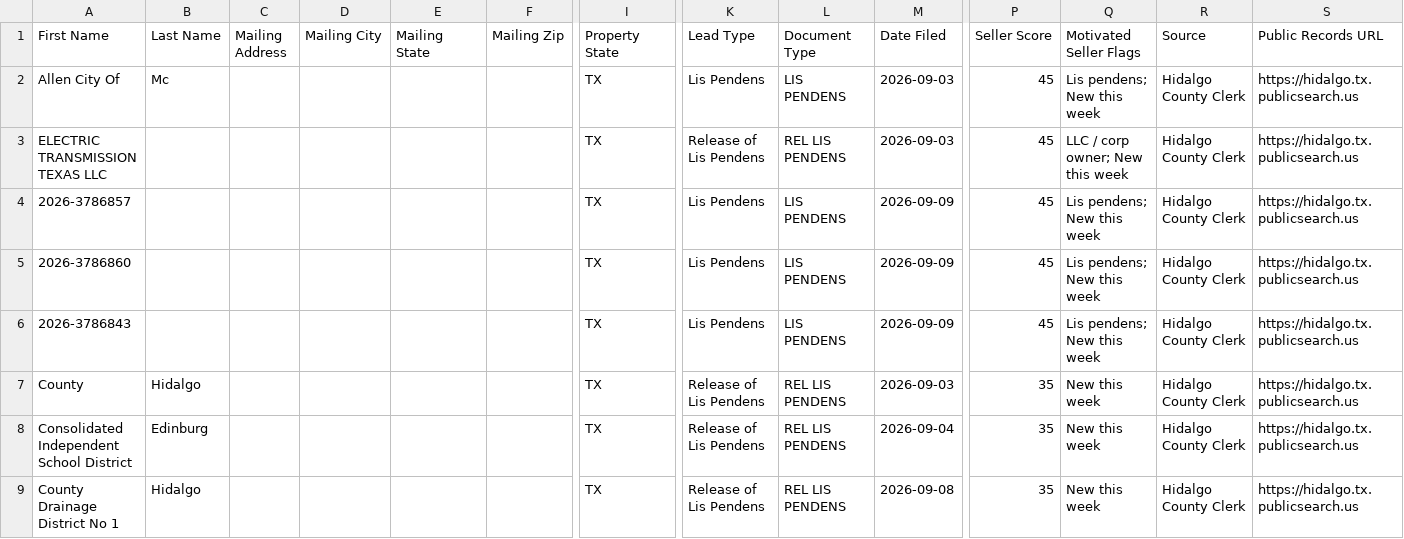
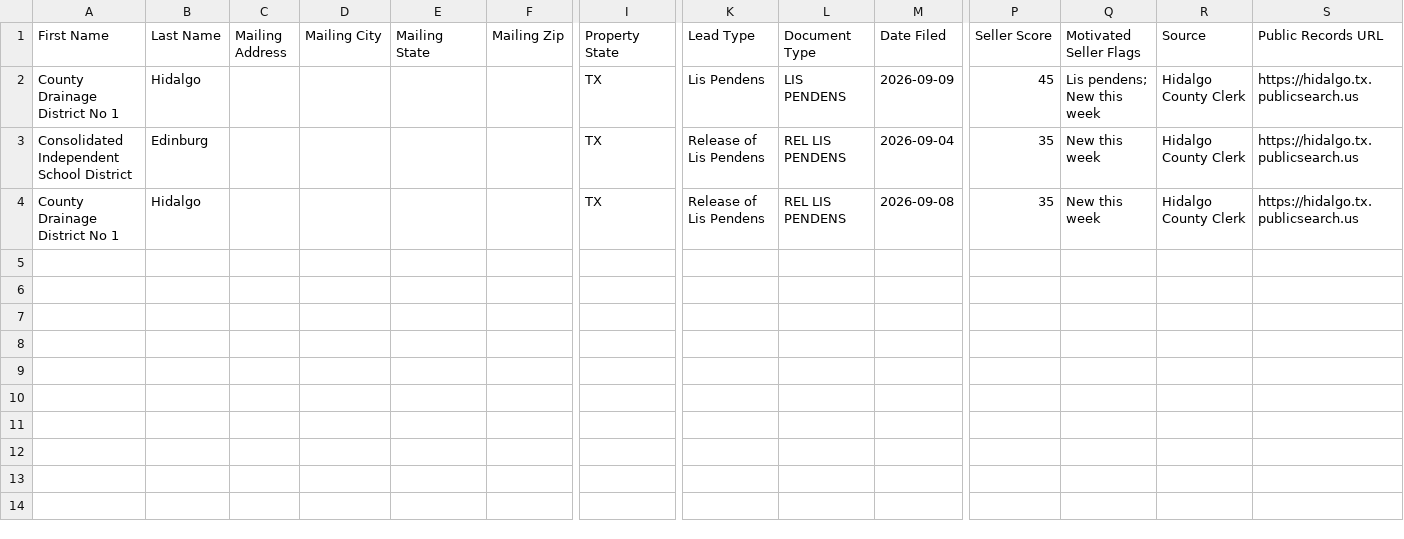
Before and after one commit to martinherrerajr33-source/Hidalgo-leads, a CSV file: data/ghl_import.csv, drawn as a sheet; only a part is shown, gaps mark what is left out; removed rows and columns are numbered as before the commit, all else as after; rows hold the shown columns only; the diff names each change by its address in the sheet, - before the commit and + after, or states it on an @@ line.

```diff
--- a/data/ghl_import.csv
+++ b/data/ghl_import.csv
-row 2: Allen City Of | Mc |  |  |  |  | TX | Lis Pendens | LIS PENDENS | 2026-09-03 | 45 | Lis pendens; New this week | Hidalgo County Clerk | https://hidalgo.tx.publicsearch.us
-row 3: ELECTRIC TRANSMISSION TEXAS LLC |  |  |  |  |  | TX | Release of Lis Pendens | REL LIS PENDENS | 2026-09-03 | 45 | LLC / corp owner; New this week | Hidalgo County Clerk | https://hidalgo.tx.publicsearch.us
-A2 (First Name): 2026-3786857
+A2 (First Name): County Drainage District No 1
-B2 (Last Name): (empty)
+B2 (Last Name): Hidalgo
-row 5: 2026-3786860 |  |  |  |  |  | TX | Lis Pendens | LIS PENDENS | 2026-09-09 | 45 | Lis pendens; New this week | Hidalgo County Clerk | https://hidalgo.tx.publicsearch.us
-row 6: 2026-3786843 |  |  |  |  |  | TX | Lis Pendens | LIS PENDENS | 2026-09-09 | 45 | Lis pendens; New this week | Hidalgo County Clerk | https://hidalgo.tx.publicsearch.us
-row 7: County | Hidalgo |  |  |  |  | TX | Release of Lis Pendens | REL LIS PENDENS | 2026-09-03 | 35 | New this week | Hidalgo County Clerk | https://hidalgo.tx.publicsearch.us
```
Also changed, not shown: 2 other files.
